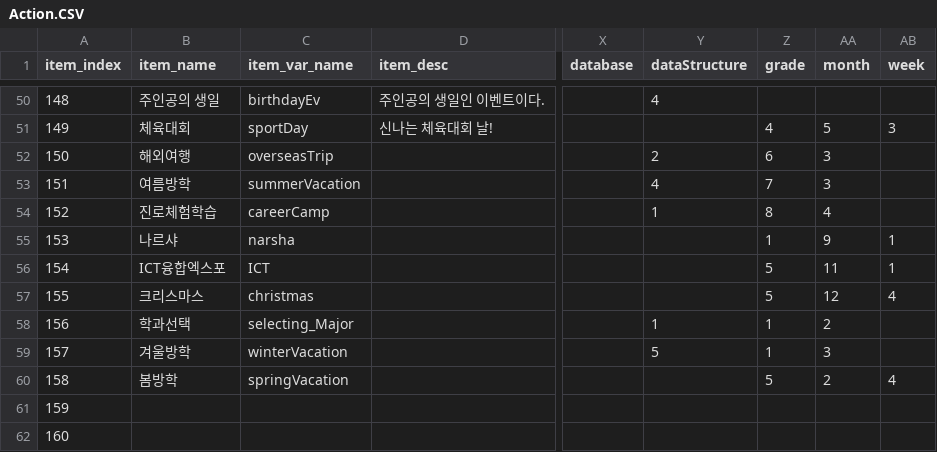
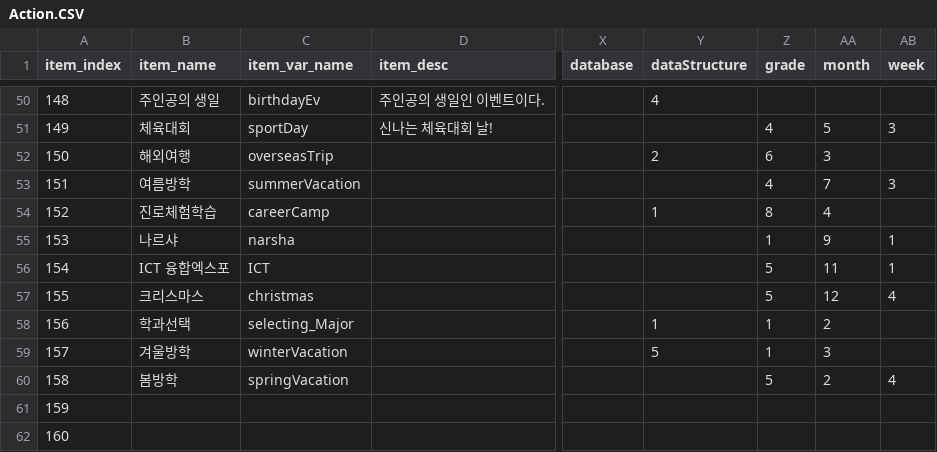
Before and after one commit to OhChanhee/DGSW_Simulation, a CSV file: Assets/Resources/csvFolder/Action.CSV, drawn as a sheet; only a part is shown, gaps mark what is left out; the diff names each change by its address in the sheet, - before the commit and + after, or states it on an @@ line.

```diff
--- a/Assets/Resources/csvFolder/Action.CSV
+++ b/Assets/Resources/csvFolder/Action.CSV
-Y53 (dataStructure): 4
+Y53 (dataStructure): (empty)
-Z53 (grade): 7
+Z53 (grade): 4
-AA53 (month): 3
+AA53 (month): 7
-AB53 (week): (empty)
+AB53 (week): 3
-B56 (item_name): ICT융합엑스포
+B56 (item_name): ICT 융합엑스포
```
Also changed, not shown: 7 other files.
